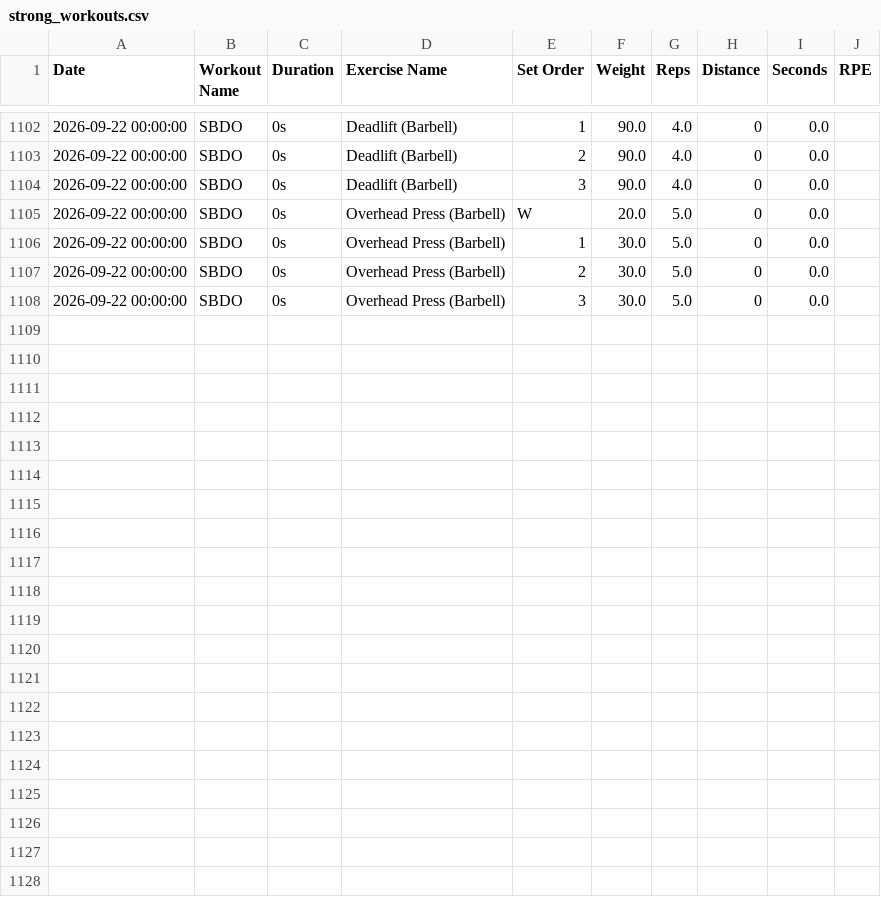
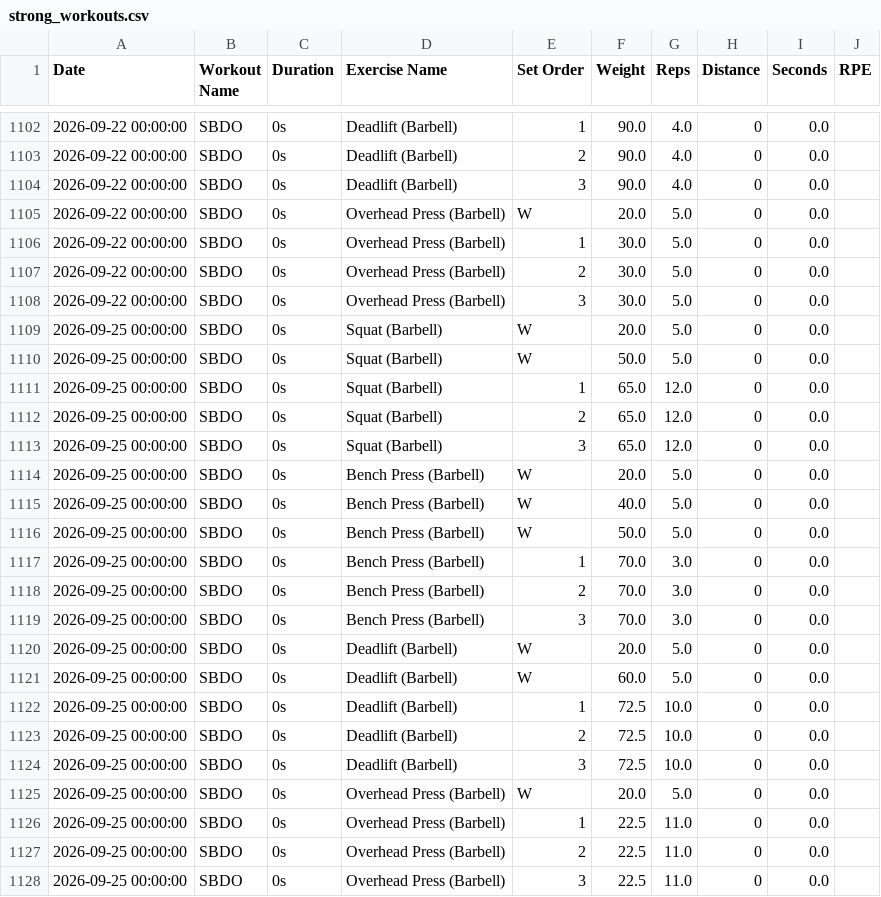
Before and after one commit to ys-math/strength-training, a CSV file: strong_workouts.csv, drawn as a sheet; only a part is shown, gaps mark what is left out.

Commit message:
Sync workout data from Strong export (strong_workouts.csv)

```diff
--- a/strong_workouts.csv
+++ b/strong_workouts.csv
@@ -1108 +1108,21 @@ Date,Workout Name,Duration,Exercise Name,Set Order,Weight,Reps,Distance,Seconds,
 2026-09-22 00:00:00,"SBDO",0s,"Overhead Press (Barbell)",3,30.0,5.0,0,0.0,
+2026-09-25 00:00:00,"SBDO",0s,"Squat (Barbell)",W,20.0,5.0,0,0.0,
+2026-09-25 00:00:00,"SBDO",0s,"Squat (Barbell)",W,50.0,5.0,0,0.0,
+2026-09-25 00:00:00,"SBDO",0s,"Squat (Barbell)",1,65.0,12.0,0,0.0,
+2026-09-25 00:00:00,"SBDO",0s,"Squat (Barbell)",2,65.0,12.0,0,0.0,
+2026-09-25 00:00:00,"SBDO",0s,"Squat (Barbell)",3,65.0,12.0,0,0.0,
+2026-09-25 00:00:00,"SBDO",0s,"Bench Press (Barbell)",W,20.0,5.0,0,0.0,
+2026-09-25 00:00:00,"SBDO",0s,"Bench Press (Barbell)",W,40.0,5.0,0,0.0,
+2026-09-25 00:00:00,"SBDO",0s,"Bench Press (Barbell)",W,50.0,5.0,0,0.0,
+2026-09-25 00:00:00,"SBDO",0s,"Bench Press (Barbell)",1,70.0,3.0,0,0.0,
+2026-09-25 00:00:00,"SBDO",0s,"Bench Press (Barbell)",2,70.0,3.0,0,0.0,
+2026-09-25 00:00:00,"SBDO",0s,"Bench Press (Barbell)",3,70.0,3.0,0,0.0,
+2026-09-25 00:00:00,"SBDO",0s,"Deadlift (Barbell)",W,20.0,5.0,0,0.0,
+2026-09-25 00:00:00,"SBDO",0s,"Deadlift (Barbell)",W,60.0,5.0,0,0.0,
+2026-09-25 00:00:00,"SBDO",0s,"Deadlift (Barbell)",1,72.5,10.0,0,0.0,
+2026-09-25 00:00:00,"SBDO",0s,"Deadlift (Barbell)",2,72.5,10.0,0,0.0,
+2026-09-25 00:00:00,"SBDO",0s,"Deadlift (Barbell)",3,72.5,10.0,0,0.0,
+2026-09-25 00:00:00,"SBDO",0s,"Overhead Press (Barbell)",W,20.0,5.0,0,0.0,
+2026-09-25 00:00:00,"SBDO",0s,"Overhead Press (Barbell)",1,22.5,11.0,0,0.0,
+2026-09-25 00:00:00,"SBDO",0s,"Overhead Press (Barbell)",2,22.5,11.0,0,0.0,
+2026-09-25 00:00:00,"SBDO",0s,"Overhead Press (Barbell)",3,22.5,11.0,0,0.0,
```
